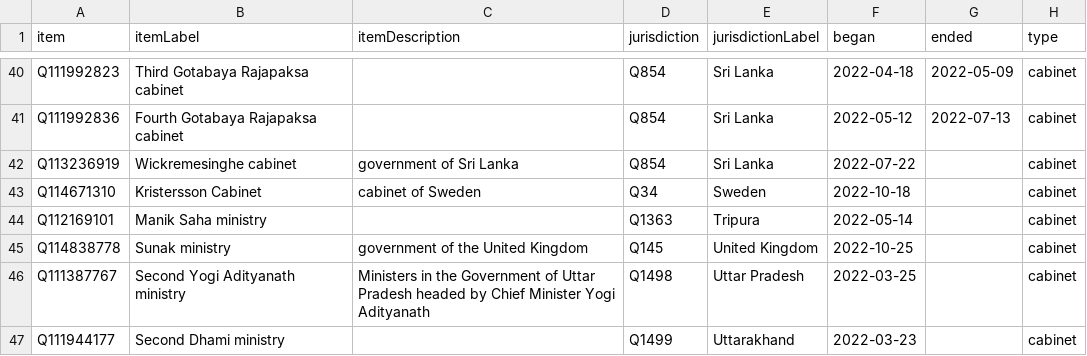
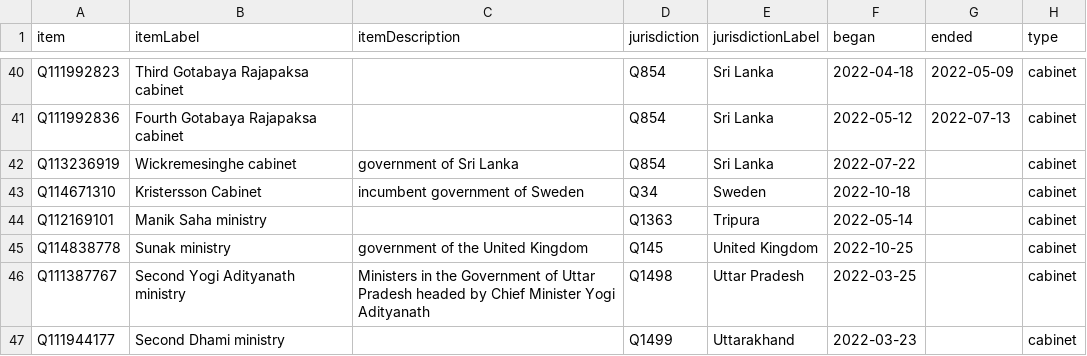
Before and after one commit to every-politician-scrapers/world, a CSV file: wikidata/results/2022-cabinets.csv, drawn as a sheet; only a part is shown, gaps mark what is left out.

```diff
--- a/wikidata/results/2022-cabinets.csv
+++ b/wikidata/results/2022-cabinets.csv
@@ -42,3 +42,3 @@ Q111992836,Fourth Gotabaya Rajapaksa cabinet,,Q854,Sri Lanka,2022-05-12,2022-07-
 Q113236919,Wickremesinghe cabinet,government of Sri Lanka,Q854,Sri Lanka,2022-07-22,,cabinet
-Q114671310,Kristersson Cabinet,cabinet of Sweden,Q34,Sweden,2022-10-18,,cabinet
+Q114671310,Kristersson Cabinet,incumbent government of Sweden,Q34,Sweden,2022-10-18,,cabinet
 Q112169101,Manik Saha ministry,,Q1363,Tripura,2022-05-14,,cabinet
```
Also changed, not shown: wikidata/results/2021-cabinets.csv.
